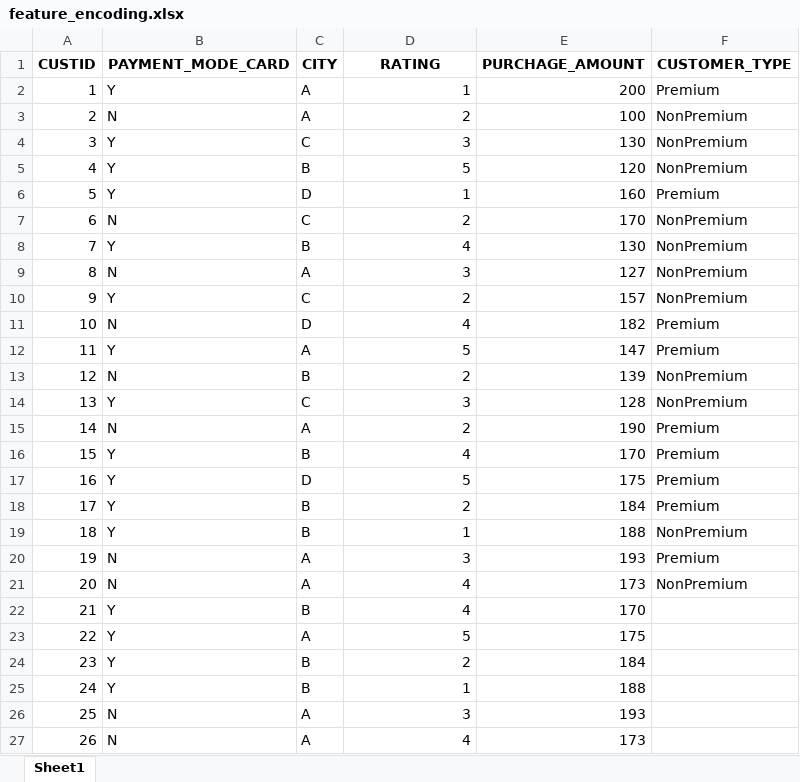
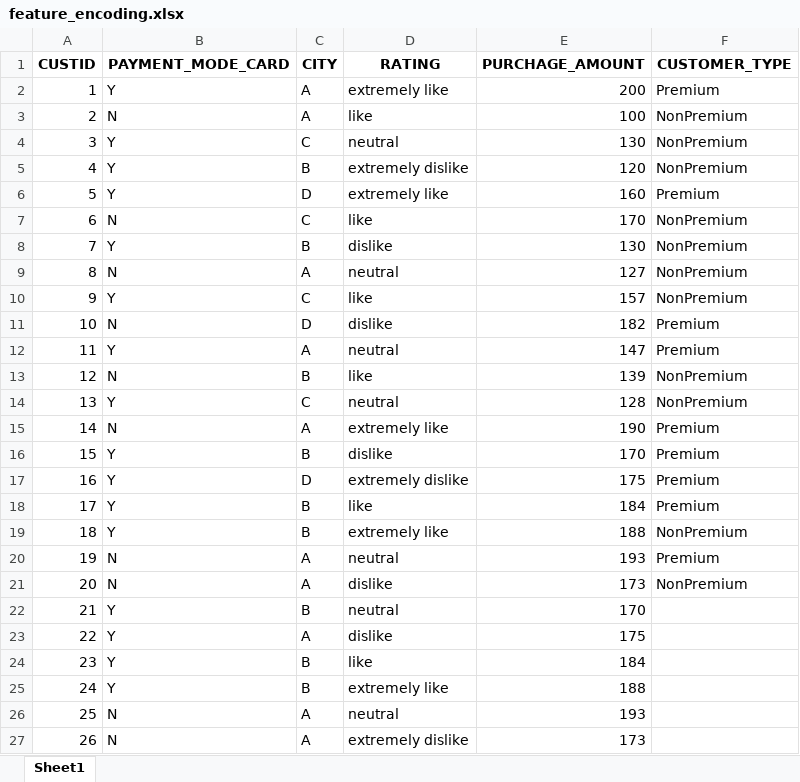
Before and after one commit to atulpatelDS/Data_Files, an Excel workbook: Feature_Engineering/feature_encoding.xlsx, sheet Sheet1, drawn as a sheet; values as stored, in another font and other column widths than the file's, no borders; the diff names each change by its address in the sheet, - before the commit and + after, or states it on an @@ line.

Commit message:
Update feature_encoding.xlsx

```diff
--- a/Feature_Engineering/feature_encoding.xlsx (sheet Sheet1)
+++ b/Feature_Engineering/feature_encoding.xlsx (sheet Sheet1)
-D2 (RATING): 1
+D2 (RATING): extremely like
-D3 (RATING): 2
+D3 (RATING): like
-D4 (RATING): 3
+D4 (RATING): neutral
-D5 (RATING): 5
+D5 (RATING): extremely dislike
-D6 (RATING): 1
+D6 (RATING): extremely like
-D7 (RATING): 2
+D7 (RATING): like
-D8 (RATING): 4
+D8 (RATING): dislike
-D9 (RATING): 3
+D9 (RATING): neutral
-D10 (RATING): 2
+D10 (RATING): like
-D11 (RATING): 4
+D11 (RATING): dislike
-D12 (RATING): 5
+D12 (RATING): neutral
-D13 (RATING): 2
+D13 (RATING): like
-D14 (RATING): 3
+D14 (RATING): neutral
-D15 (RATING): 2
+D15 (RATING): extremely like
-D16 (RATING): 4
+D16 (RATING): dislike
-D17 (RATING): 5
+D17 (RATING): extremely dislike
-D18 (RATING): 2
+D18 (RATING): like
-D19 (RATING): 1
+D19 (RATING): extremely like
-D20 (RATING): 3
+D20 (RATING): neutral
-D21 (RATING): 4
+D21 (RATING): dislike
-D22 (RATING): 4
+D22 (RATING): neutral
-D23 (RATING): 5
+D23 (RATING): dislike
-D24 (RATING): 2
+D24 (RATING): like
-D25 (RATING): 1
+D25 (RATING): extremely like
-D26 (RATING): 3
+D26 (RATING): neutral
-D27 (RATING): 4
+D27 (RATING): extremely dislike
```
